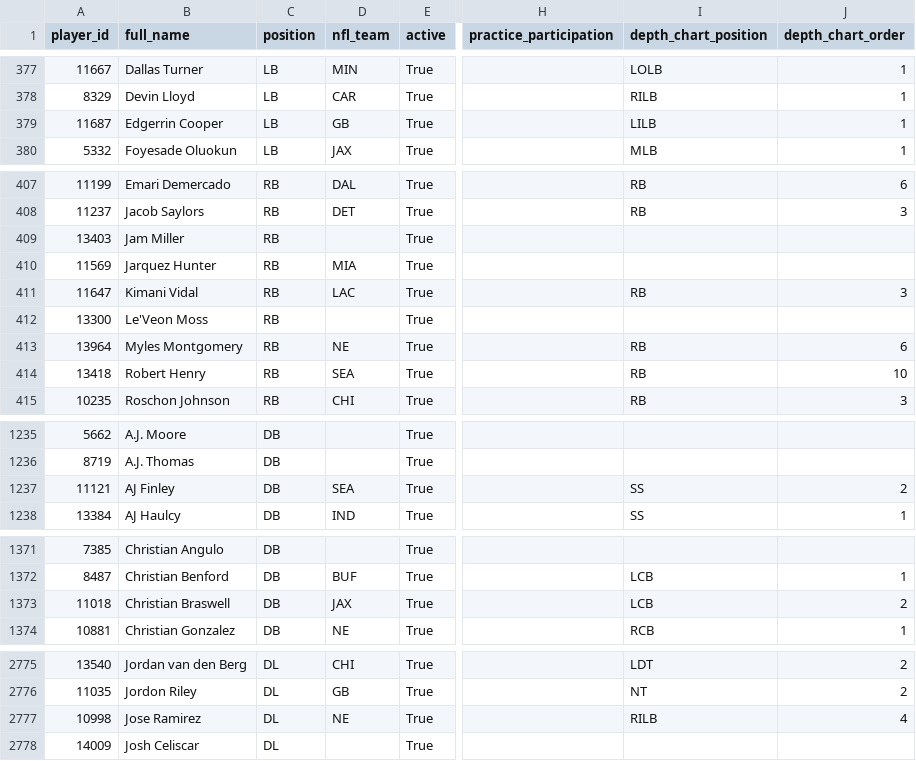
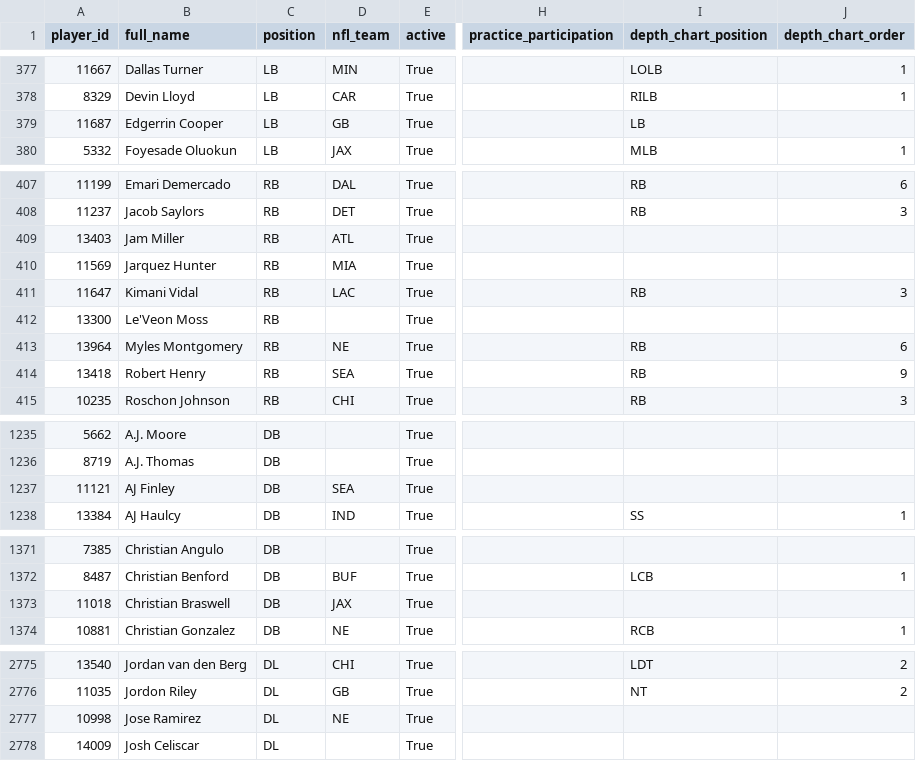
Before and after one commit to willblatz97/Learning-Python, a CSV file: fantasy-football-tracker/data/normalized/availability_matrix.csv, drawn as a sheet; only a part is shown, gaps mark what is left out; the diff covers the shown part only; the diff names each change by its address in the sheet, - before the commit and + after, or states it on an @@ line.

```diff
--- a/fantasy-football-tracker/data/normalized/availability_matrix.csv
+++ b/fantasy-football-tracker/data/normalized/availability_matrix.csv
-I379 (depth_chart_position): LILB
+I379 (depth_chart_position): LB
-J379 (depth_chart_order): 1
+J379 (depth_chart_order): (empty)
-D409 (nfl_team): (empty)
+D409 (nfl_team): ATL
-J414 (depth_chart_order): 10
+J414 (depth_chart_order): 9
-I1237 (depth_chart_position): SS
+I1237 (depth_chart_position): (empty)
-J1237 (depth_chart_order): 2
+J1237 (depth_chart_order): (empty)
-I1373 (depth_chart_position): LCB
+I1373 (depth_chart_position): (empty)
-J1373 (depth_chart_order): 2
+J1373 (depth_chart_order): (empty)
-I2777 (depth_chart_position): RILB
+I2777 (depth_chart_position): (empty)
-J2777 (depth_chart_order): 4
+J2777 (depth_chart_order): (empty)
```
Also changed, not shown: 7 moved rows and 24 edited cells elsewhere in this file, fantasy-football-tracker/data/normalized/draft_picks.csv, fantasy-football-tracker/data/normalized/player_week_scores.csv, 52 other files.
